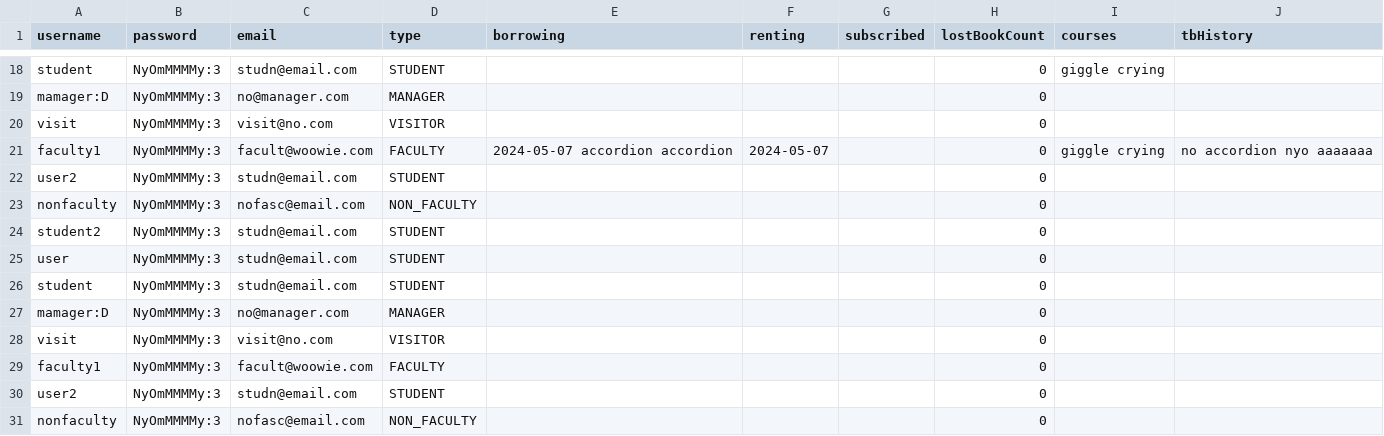
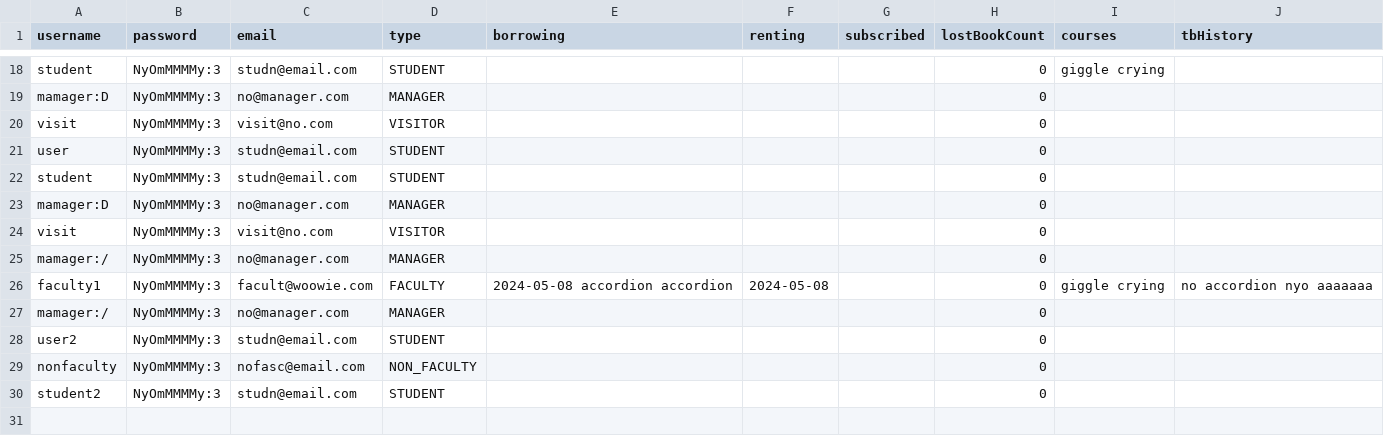
Before and after one commit to brainsmarts/EECS3311-2-Deliverable, a CSV file: deliverable2/src/main/resources/users.csv, drawn as a sheet; only a part is shown, gaps mark what is left out; the shorter side is filled out with more unchanged rows.

```diff
--- a/deliverable2/src/main/resources/users.csv
+++ b/deliverable2/src/main/resources/users.csv
@@ -20,6 +20,2 @@ mamager:D,NyOmMMMMy:3,no@manager.com,MANAGER,,,,0,,
 visit,NyOmMMMMy:3,visit@no.com,VISITOR,,,,0,,
-faculty1,NyOmMMMMy:3,facult@woowie.com,FACULTY,2024-05-07 accordion accordion,2024-05-07,,0,giggle crying,no accordion nyo aaaaaaa
-user2,NyOmMMMMy:3,studn@email.com,STUDENT,,,,0,,
-nonfaculty,NyOmMMMMy:3,nofasc@email.com,NON_FACULTY,,,,0,,
-student2,NyOmMMMMy:3,studn@email.com,STUDENT,,,,0,,
 user,NyOmMMMMy:3,studn@email.com,STUDENT,,,,0,,
@@ -28,3 +24,5 @@ mamager:D,NyOmMMMMy:3,no@manager.com,MANAGER,,,,0,,
 visit,NyOmMMMMy:3,visit@no.com,VISITOR,,,,0,,
-faculty1,NyOmMMMMy:3,facult@woowie.com,FACULTY,,,,0,,
+mamager:/,NyOmMMMMy:3,no@manager.com,MANAGER,,,,0,,
+faculty1,NyOmMMMMy:3,facult@woowie.com,FACULTY,2024-05-08 accordion accordion,2024-05-08,,0,giggle crying,no accordion nyo aaaaaaa
+mamager:/,NyOmMMMMy:3,no@manager.com,MANAGER,,,,0,,
 user2,NyOmMMMMy:3,studn@email.com,STUDENT,,,,0,,
```
Also changed, not shown: deliverable2/src/main/resources/approve_user.csv, deliverable2/src/main/resources/library_editions.csv, 6 other files.
